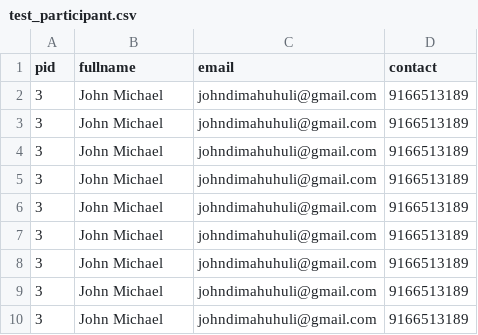
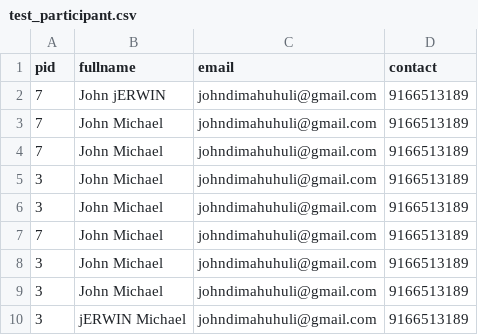
Before and after one commit to WizKaMico/TESTAPITODAY, a CSV file: participants/test_participant.csv, drawn as a sheet.

```diff
--- a/participants/test_participant.csv
+++ b/participants/test_participant.csv
@@ -1,10 +1,10 @@
 pid,fullname,email,contact
+7,John jERWIN,johndimahuhuli@gmail.com,9166513189
+7,John Michael,johndimahuhuli@gmail.com,9166513189
+7,John Michael,johndimahuhuli@gmail.com,9166513189
 3,John Michael,johndimahuhuli@gmail.com,9166513189
 3,John Michael,johndimahuhuli@gmail.com,9166513189
+7,John Michael,johndimahuhuli@gmail.com,9166513189
 3,John Michael,johndimahuhuli@gmail.com,9166513189
 3,John Michael,johndimahuhuli@gmail.com,9166513189
-3,John Michael,johndimahuhuli@gmail.com,9166513189
-3,John Michael,johndimahuhuli@gmail.com,9166513189
-3,John Michael,johndimahuhuli@gmail.com,9166513189
-3,John Michael,johndimahuhuli@gmail.com,9166513189
-3,John Michael,johndimahuhuli@gmail.com,9166513189
+3,jERWIN Michael,johndimahuhuli@gmail.com,9166513189
```
Also changed, not shown: 2 other files.
